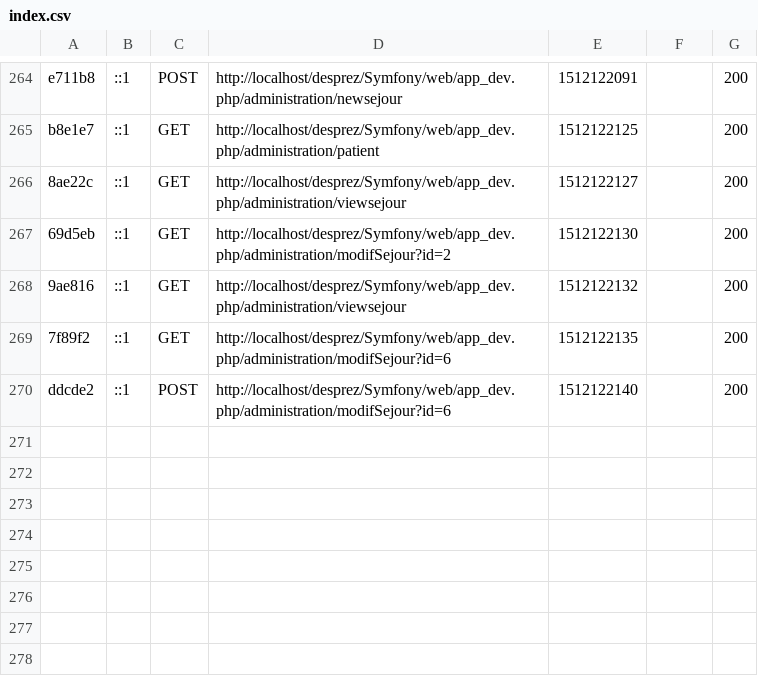
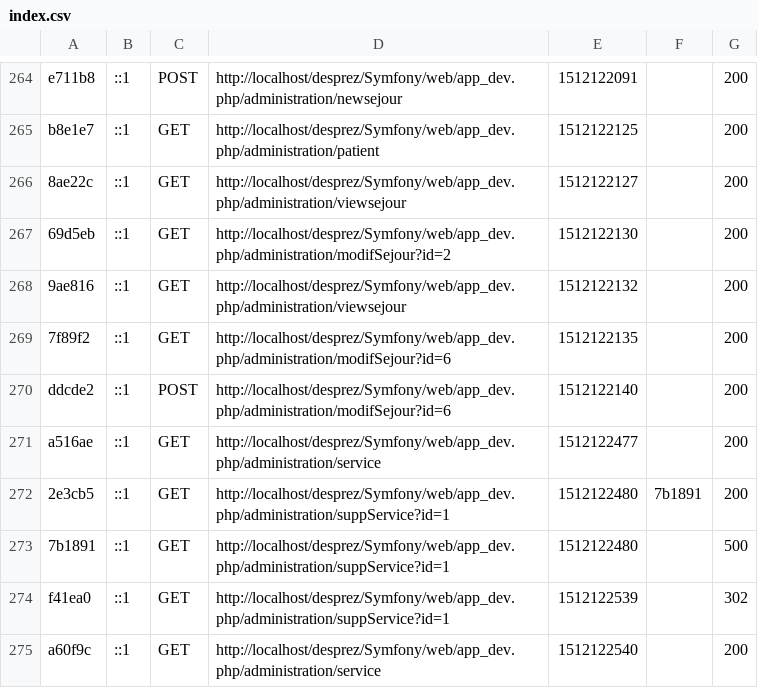
Before and after one commit to iEkho/Sprint1, a CSV file: Symfony/app/cache/dev/profiler/index.csv, drawn as a sheet; only a part is shown, gaps mark what is left out.

```diff
--- a/Symfony/app/cache/dev/profiler/index.csv
+++ b/Symfony/app/cache/dev/profiler/index.csv
@@ -270 +270,6 @@ b8e1e7,::1,GET,http://localhost/desprez/Symfony/web/app_dev.php/administration/p
 ddcde2,::1,POST,http://localhost/desprez/Symfony/web/app_dev.php/administration/modifSejour?id=6,1512122140,,200
+a516ae,::1,GET,http://localhost/desprez/Symfony/web/app_dev.php/administration/service,1512122477,,200
+2e3cb5,::1,GET,http://localhost/desprez/Symfony/web/app_dev.php/administration/suppService?id=1,1512122480,7b1891,200
+7b1891,::1,GET,http://localhost/desprez/Symfony/web/app_dev.php/administration/suppService?id=1,1512122480,,500
+f41ea0,::1,GET,http://localhost/desprez/Symfony/web/app_dev.php/administration/suppService?id=1,1512122539,,302
+a60f9c,::1,GET,http://localhost/desprez/Symfony/web/app_dev.php/administration/service,1512122540,,200
```
Also changed, not shown: 10 other files.
